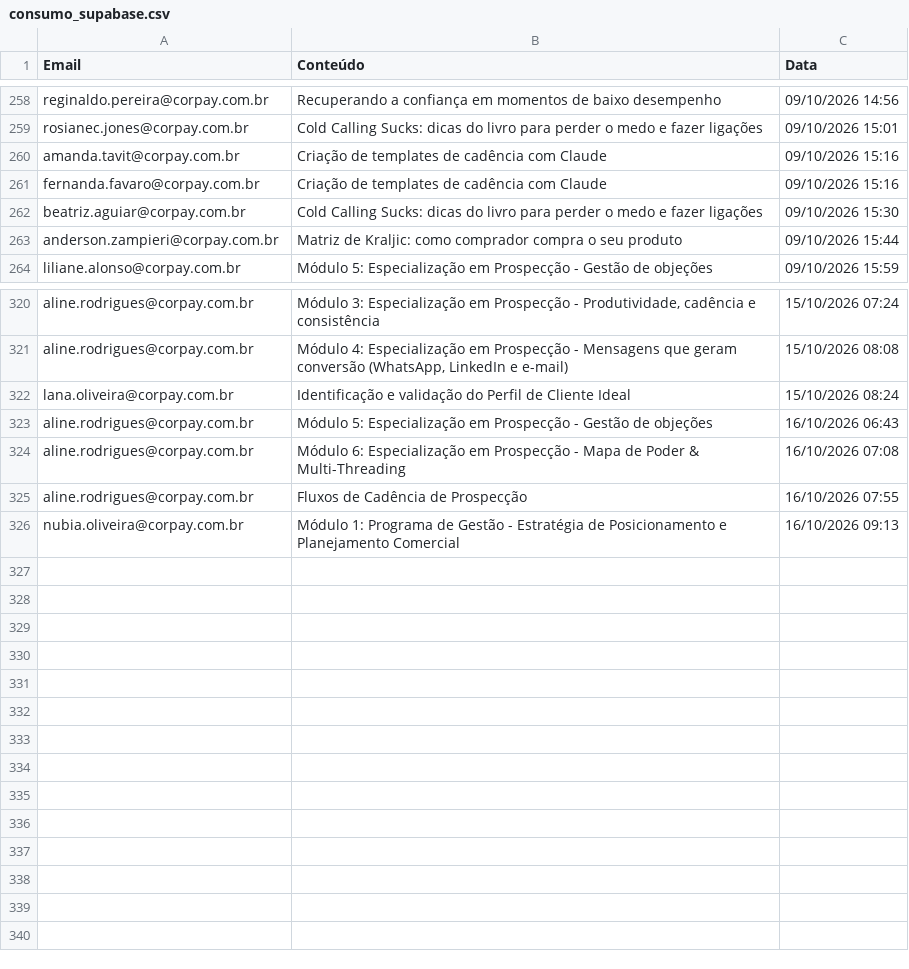
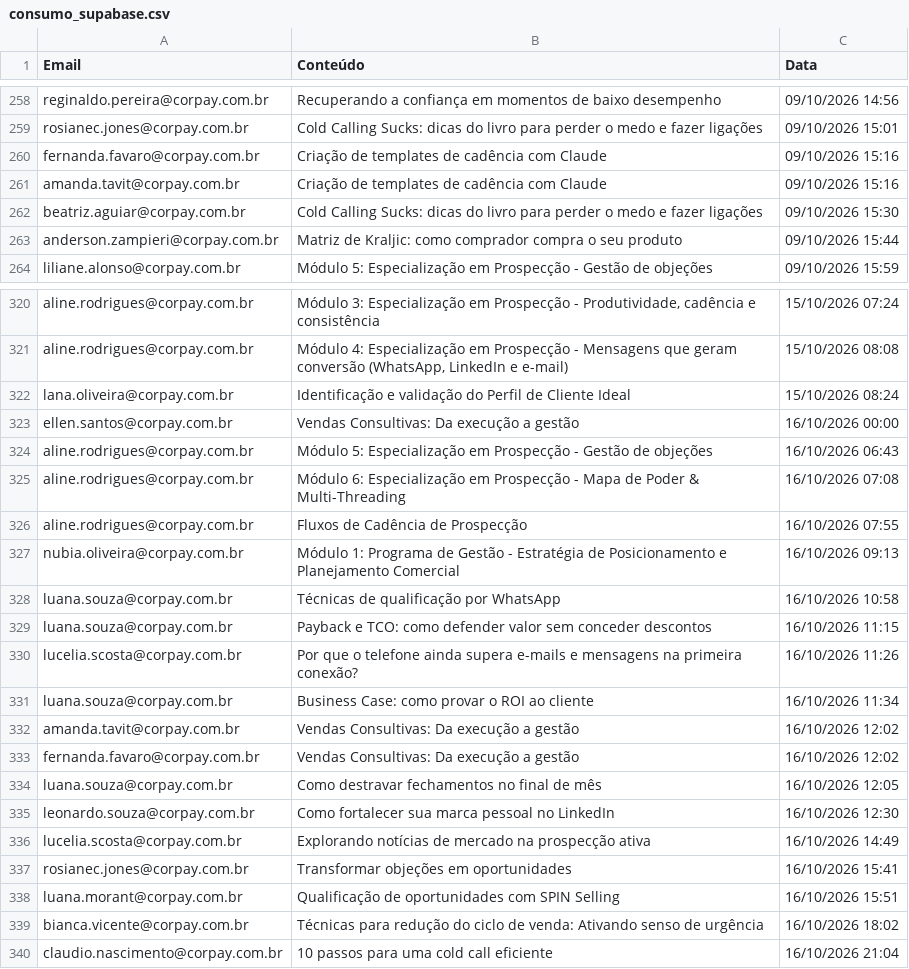
Before and after one commit to thaynarasantos-sketch/GrupoSemParar, a CSV file: data/consumo_supabase.csv, drawn as a sheet; only a part is shown, gaps mark what is left out; the diff covers the shown part only.

```diff
--- a/data/consumo_supabase.csv
+++ b/data/consumo_supabase.csv
@@ -259,4 +259,4 @@ reginaldo.pereira@corpay.com.br,Recuperando a confiança em momentos de baixo de
 rosianec.jones@corpay.com.br,Cold Calling Sucks: dicas do livro para perder o medo e fazer ligações,09/10/2026 15:01
+fernanda.favaro@corpay.com.br,Criação de templates de cadência com Claude,09/10/2026 15:16
 amanda.tavit@corpay.com.br,Criação de templates de cadência com Claude,09/10/2026 15:16
-fernanda.favaro@corpay.com.br,Criação de templates de cadência com Claude,09/10/2026 15:16
 beatriz.aguiar@corpay.com.br,Cold Calling Sucks: dicas do livro para perder o medo e fazer ligações,09/10/2026 15:30
@@ -322,2 +322,3 @@ aline.rodrigues@corpay.com.br,"Módulo 4: Especialização em Prospecção - Men
 lana.oliveira@corpay.com.br,Identificação e validação do Perfil de Cliente Ideal,15/10/2026 08:24
+ellen.santos@corpay.com.br,Vendas Consultivas: Da execução a gestão,16/10/2026 00:00
 aline.rodrigues@corpay.com.br,Módulo 5: Especialização em Prospecção - Gestão de objeções,16/10/2026 06:43
@@ -326 +327,14 @@ aline.rodrigues@corpay.com.br,Fluxos de Cadência de Prospecção,16/10/2026 07:
 nubia.oliveira@corpay.com.br,Módulo 1: Programa de Gestão - Estratégia de Posicionamento e Planejamento Comercial,16/10/2026 09:13
+luana.souza@corpay.com.br,Técnicas de qualificação por WhatsApp,16/10/2026 10:58
+luana.souza@corpay.com.br,Payback e TCO: como defender valor sem conceder descontos,16/10/2026 11:15
+lucelia.scosta@corpay.com.br,Por que o telefone ainda supera e-mails e mensagens na primeira conexão?,16/10/2026 11:26
+luana.souza@corpay.com.br,Business Case: como provar o ROI ao cliente,16/10/2026 11:34
+amanda.tavit@corpay.com.br,Vendas Consultivas: Da execução a gestão,16/10/2026 12:02
+fernanda.favaro@corpay.com.br,Vendas Consultivas: Da execução a gestão,16/10/2026 12:02
+luana.souza@corpay.com.br,Como destravar fechamentos no final de mês,16/10/2026 12:05
+leonardo.souza@corpay.com.br,Como fortalecer sua marca pessoal no LinkedIn,16/10/2026 12:30
+lucelia.scosta@corpay.com.br,Explorando notícias de mercado na prospecção ativa,16/10/2026 14:49
+rosianec.jones@corpay.com.br,Transformar objeções em oportunidades,16/10/2026 15:41
+luana.morant@corpay.com.br,Qualificação de oportunidades com SPIN Selling,16/10/2026 15:51
+bianca.vicente@corpay.com.br,Técnicas para redução do ciclo de venda: Ativando senso de urgência,16/10/2026 18:02
+claudio.nascimento@corpay.com.br,10 passos para uma cold call eficiente,16/10/2026 21:04
```
Also changed, not shown: 1 moved row elsewhere in this file.
